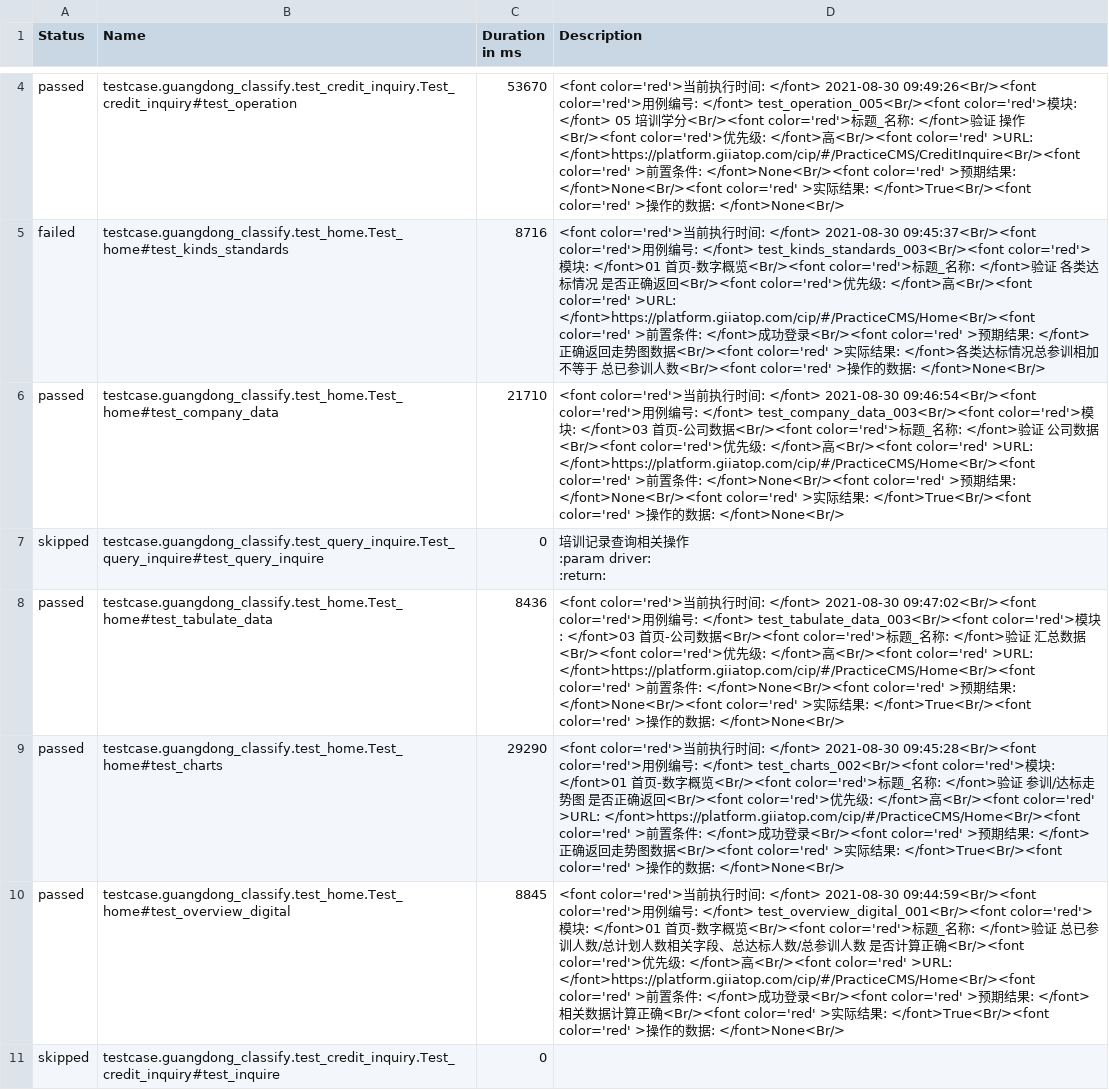
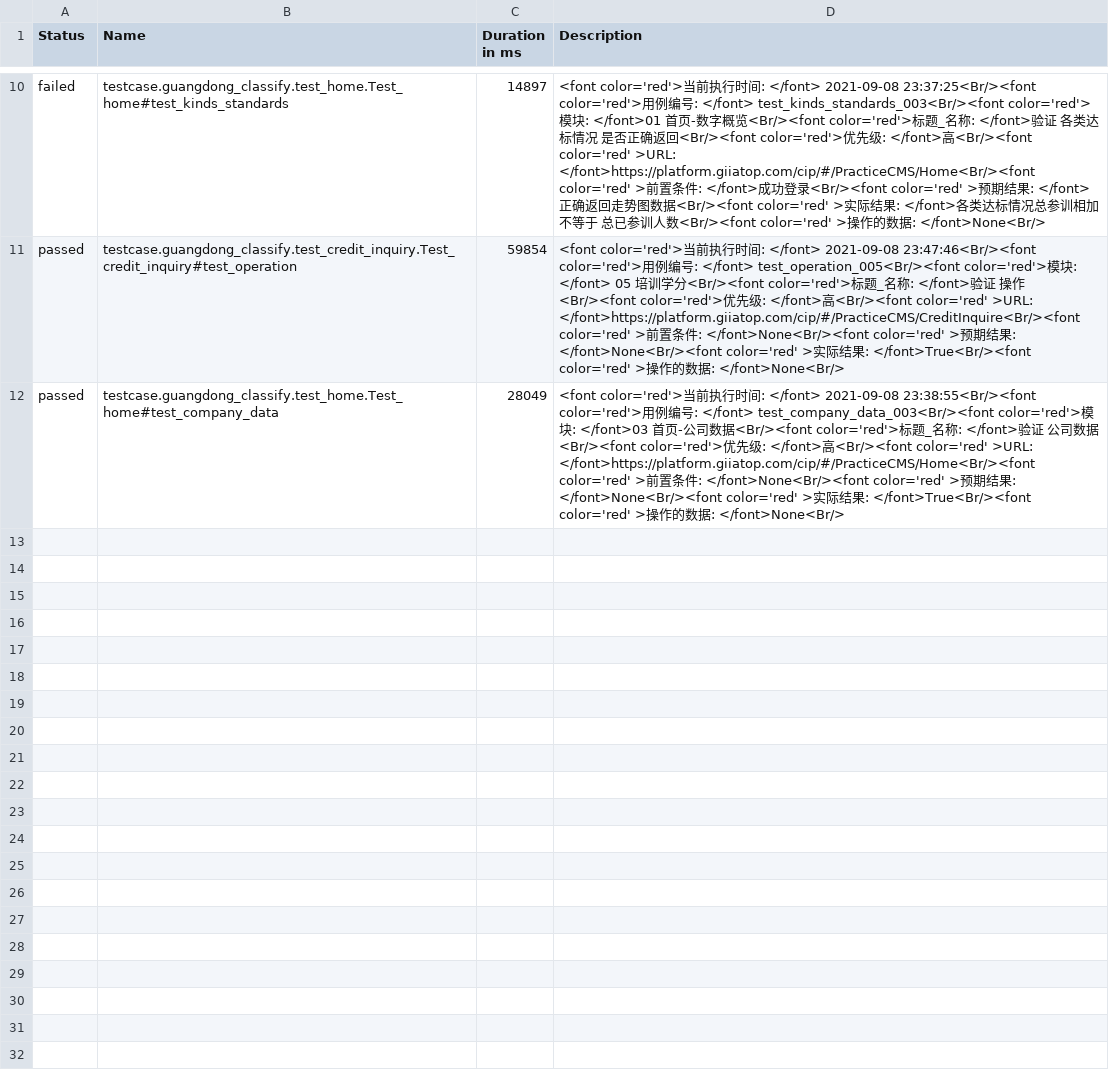
Before and after one commit to denghui18273435112/UI_automated_testing, a CSV file: report/allure-report/data/suites.csv, drawn as a sheet; only a part is shown, gaps mark what is left out; removed rows and columns are numbered as before the commit, all else as after; ↵ is a line break in a cell; the diff covers the shown part only; the diff names each change by its address in the sheet, - before the commit and + after, or states it on an @@ line.

```diff
--- a/report/allure-report/data/suites.csv
+++ b/report/allure-report/data/suites.csv
-row 4: passed | testcase.guangdong_classify.test_credit_inquiry.Test_credit_inquiry#test_operation | 53670 | <font color='red'>当前执行时间: </font> 2021-08-30 09:49:26<Br/><font color='red'>用例编号: </font> test_operation_005<Br/><font color='red'>模块: </font> 05 培训学分<Br/><font color='red'>标题_名称: </font>验证 操作<Br/><font color='red'>优先级: </font>高<Br/><font color='red' >URL: </font>https://platform.giiatop.com/cip/#/PracticeCMS/CreditInquire<Br/><font color='red' >前置条件: </font>None<Br/><font color='red' >预期结果: </font>None<Br/><font color='red' >实际结果: </font>True<Br/><font color='red' >操作的数据: </font>None<Br/>
-C10 (Duration in ms): 8716
+C10 (Duration in ms): 14897
-D10 (Description): …: </font> 2021-08-30 09:45:37<Br/><font color='red'>用…
+D10 (Description): …: </font> 2021-09-08 23:37:25<Br/><font color='red'>用…
+row 11: passed | testcase.guangdong_classify.test_credit_inquiry.Test_credit_inquiry#test_operation | 59854 | <font color='red'>当前执行时间: </font> 2021-09-08 23:47:46<Br/><font color='red'>用例编号: </font> test_operation_005<Br/><font color='red'>模块: </font> 05 培训学分<Br/><font color='red'>标题_名称: </font>验证 操作<Br/><font color='red'>优先级: </font>高<Br/><font color='red' >URL: </font>https://platform.giiatop.com/cip/#/PracticeCMS/CreditInquire<Br/><font color='red' >前置条件: </font>None<Br/><font color='red' >预期结果: </font>None<Br/><font color='red' >实际结果: </font>True<Br/><font color='red' >操作的数据: </font>None<Br/>
-C12 (Duration in ms): 21710
+C12 (Duration in ms): 28049
-D12 (Description): …: </font> 2021-08-30 09:46:54<Br/><font color='red'>用…
+D12 (Description): …: </font> 2021-09-08 23:38:55<Br/><font color='red'>用…
-row 7: skipped | testcase.guangdong_classify.test_query_inquire.Test_query_inquire#test_query_inquire | 0 | 培训记录查询相关操作 ↵ :param driver: ↵ :return:
-row 8: passed | testcase.guangdong_classify.test_home.Test_home#test_tabulate_data | 8436 | <font color='red'>当前执行时间: </font> 2021-08-30 09:47:02<Br/><font color='red'>用例编号: </font> test_tabulate_data_003<Br/><font color='red'>模块: </font>03 首页-公司数据<Br/><font color='red'>标题_名称: </font>验证 汇总数据<Br/><font color='red'>优先级: </font>高<Br/><font color='red' >URL: </font>https://platform.giiatop.com/cip/#/PracticeCMS/Home<Br/><font color='red' >前置条件: </font>None<Br/><font color='red' >预期结果: </font>None<Br/><font color='red' >实际结果: </font>True<Br/><font color='red' >操作的数据: </font>None<Br/>
-row 9: passed | testcase.guangdong_classify.test_home.Test_home#test_charts | 29290 | <font color='red'>当前执行时间: </font> 2021-08-30 09:45:28<Br/><font color='red'>用例编号: </font> test_charts_002<Br/><font color='red'>模块: </font>01 首页-数字概览<Br/><font color='red'>标题_名称: </font>验证 参训/达标走势图 是否正确返回<Br/><font color='red'>优先级: </font>高<Br/><font color='red' >URL: </font>https://platform.giiatop.com/cip/#/PracticeCMS/Home<Br/><font color='red' >前置条件: </font>成功登录<Br/><font color='red' >预期结果: </font>正确返回走势图数据<Br/><font color='red' >实际结果: </font>True<Br/><font color='red' >操作的数据: </font>None<Br/>
-row 10: passed | testcase.guangdong_classify.test_home.Test_home#test_overview_digital | 8845 | <font color='red'>当前执行时间: </font> 2021-08-30 09:44:59<Br/><font color='red'>用例编号: </font> test_overview_digital_001<Br/><font color='red'>模块: </font>01 首页-数字概览<Br/><font color='red'>标题_名称: </font>验证 总已参训人数/总计划人数相关字段、总达标人数/总参训人数 是否计算正确<Br/><font color='red'>优先级: </font>高<Br/><font color='red' >URL: </font>https://platform.giiatop.com/cip/#/PracticeCMS/Home<Br/><font color='red' >前置条件: </font>成功登录<Br/><font color='red' >预期结果: </font>相关数据计算正确<Br/><font color='red' >实际结果: </font>True<Br/><font color='red' >操作的数据: </font>None<Br/>
-row 11: skipped | testcase.guangdong_classify.test_credit_inquiry.Test_credit_inquiry#test_inquire | 0
```
Also changed, not shown: 6 added rows and 5 edited cells elsewhere in this file, report/allure-report/data/behaviors.csv, 50 other files.
